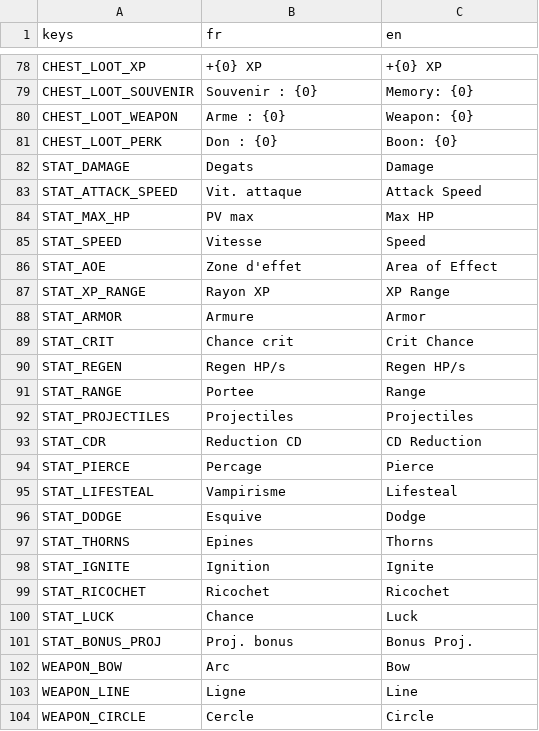
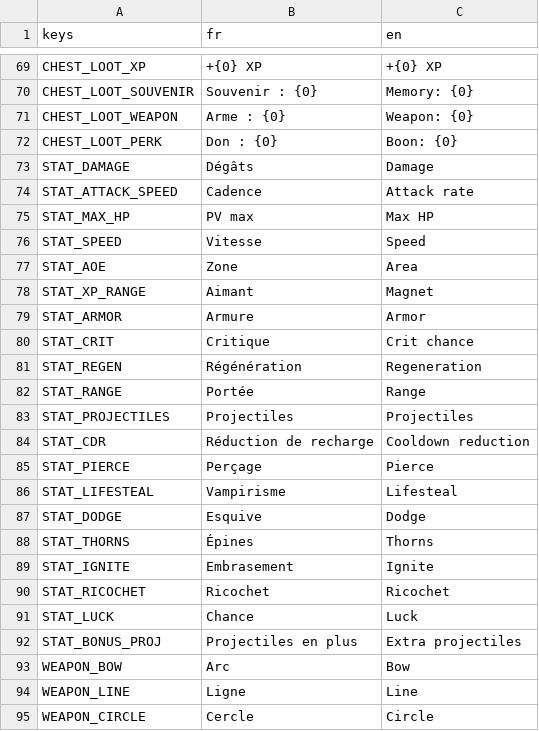
Before and after one commit to raphplt/vestiges, a CSV file: assets/translations/translations.csv, drawn as a sheet; only a part is shown, gaps mark what is left out; the diff covers the shown part only.

```diff
--- a/assets/translations/translations.csv
+++ b/assets/translations/translations.csv
@@ -81,22 +72,22 @@ CHEST_LOOT_WEAPON,Arme : {0},Weapon: {0}
 CHEST_LOOT_PERK,Don : {0},Boon: {0}
-STAT_DAMAGE,Degats,Damage
-STAT_ATTACK_SPEED,Vit. attaque,Attack Speed
+STAT_DAMAGE,Dégâts,Damage
+STAT_ATTACK_SPEED,Cadence,Attack rate
 STAT_MAX_HP,PV max,Max HP
 STAT_SPEED,Vitesse,Speed
-STAT_AOE,Zone d'effet,Area of Effect
-STAT_XP_RANGE,Rayon XP,XP Range
+STAT_AOE,Zone,Area
+STAT_XP_RANGE,Aimant,Magnet
 STAT_ARMOR,Armure,Armor
-STAT_CRIT,Chance crit,Crit Chance
-STAT_REGEN,Regen HP/s,Regen HP/s
-STAT_RANGE,Portee,Range
+STAT_CRIT,Critique,Crit chance
+STAT_REGEN,Régénération,Regeneration
+STAT_RANGE,Portée,Range
 STAT_PROJECTILES,Projectiles,Projectiles
-STAT_CDR,Reduction CD,CD Reduction
-STAT_PIERCE,Percage,Pierce
+STAT_CDR,Réduction de recharge,Cooldown reduction
+STAT_PIERCE,Perçage,Pierce
 STAT_LIFESTEAL,Vampirisme,Lifesteal
 STAT_DODGE,Esquive,Dodge
-STAT_THORNS,Epines,Thorns
-STAT_IGNITE,Ignition,Ignite
+STAT_THORNS,Épines,Thorns
+STAT_IGNITE,Embrasement,Ignite
 STAT_RICOCHET,Ricochet,Ricochet
 STAT_LUCK,Chance,Luck
-STAT_BONUS_PROJ,Proj. bonus,Bonus Proj.
+STAT_BONUS_PROJ,Projectiles en plus,Extra projectiles
 WEAPON_BOW,Arc,Bow
```
Also changed, not shown: 16 added rows, 7 removed rows and 2 moved rows elsewhere in this file, 41 other files.
